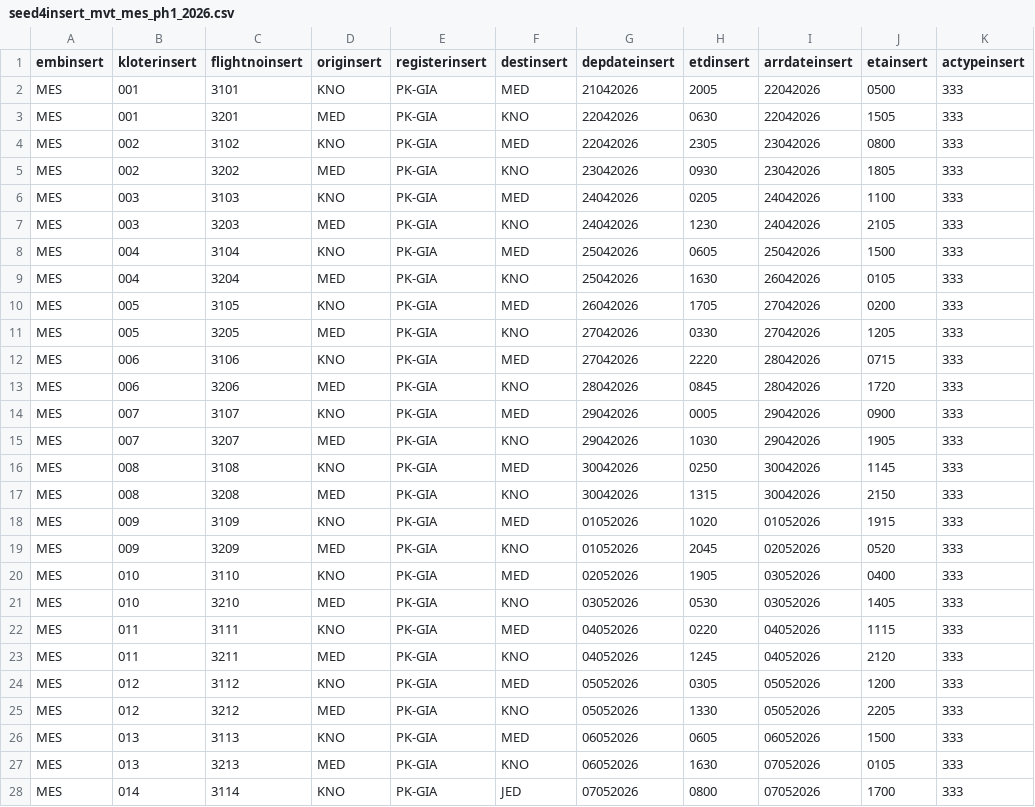
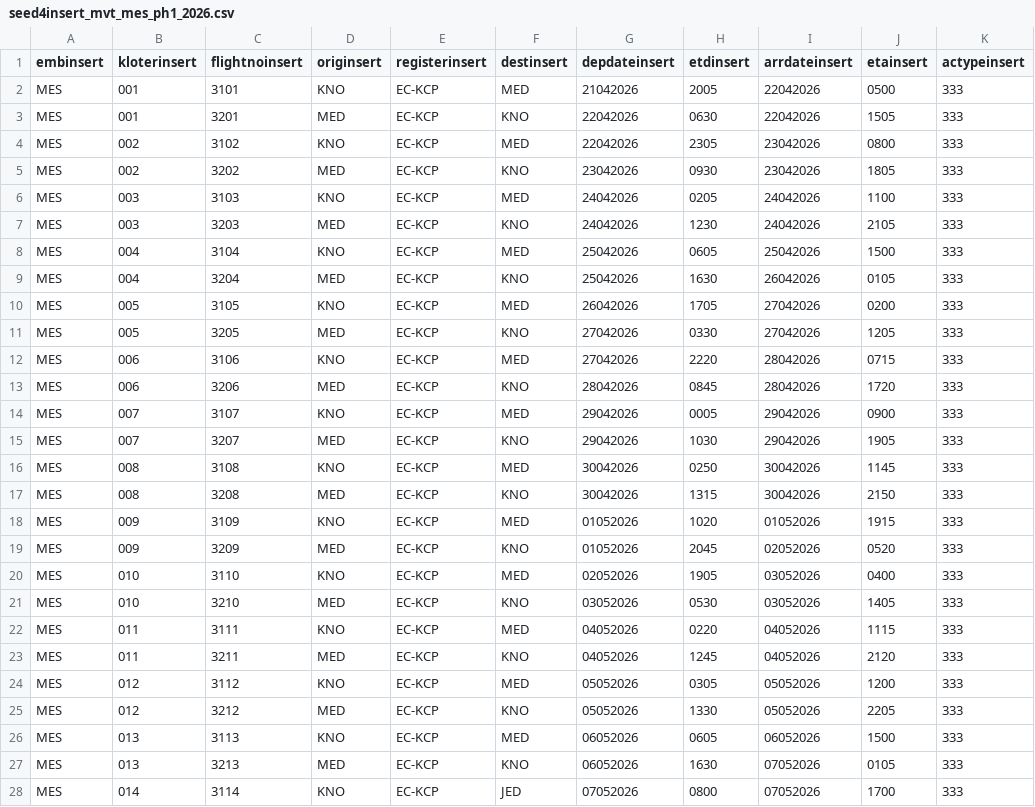
Before and after one commit to biardianto/mylogin, a CSV file: seed4insert_mvt_mes_ph1_2026.csv, drawn as a sheet; only a part is shown; the diff covers the shown part only.

```diff
--- a/seed4insert_mvt_mes_ph1_2026.csv
+++ b/seed4insert_mvt_mes_ph1_2026.csv
@@ -1,28 +1,28 @@
 embinsert,kloterinsert,flightnoinsert,originsert,registerinsert,destinsert,depdateinsert,etdinsert,arrdateinsert,etainsert,actypeinsert
-MES,001,3101,KNO,PK-GIA,MED,21042026,2005,22042026,0500,333
-MES,001,3201,MED,PK-GIA,KNO,22042026,0630,22042026,1505,333
-MES,002,3102,KNO,PK-GIA,MED,22042026,2305,23042026,0800,333
-MES,002,3202,MED,PK-GIA,KNO,23042026,0930,23042026,1805,333
-MES,003,3103,KNO,PK-GIA,MED,24042026,0205,24042026,1100,333
-MES,003,3203,MED,PK-GIA,KNO,24042026,1230,24042026,2105,333
-MES,004,3104,KNO,PK-GIA,MED,25042026,0605,25042026,1500,333
-MES,004,3204,MED,PK-GIA,KNO,25042026,1630,26042026,0105,333
-MES,005,3105,KNO,PK-GIA,MED,26042026,1705,27042026,0200,333
-MES,005,3205,MED,PK-GIA,KNO,27042026,0330,27042026,1205,333
-MES,006,3106,KNO,PK-GIA,MED,27042026,2220,28042026,0715,333
-MES,006,3206,MED,PK-GIA,KNO,28042026,0845,28042026,1720,333
-MES,007,3107,KNO,PK-GIA,MED,29042026,0005,29042026,0900,333
-MES,007,3207,MED,PK-GIA,KNO,29042026,1030,29042026,1905,333
-MES,008,3108,KNO,PK-GIA,MED,30042026,0250,30042026,1145,333
-MES,008,3208,MED,PK-GIA,KNO,30042026,1315,30042026,2150,333
-MES,009,3109,KNO,PK-GIA,MED,01052026,1020,01052026,1915,333
-MES,009,3209,MED,PK-GIA,KNO,01052026,2045,02052026,0520,333
-MES,010,3110,KNO,PK-GIA,MED,02052026,1905,03052026,0400,333
-MES,010,3210,MED,PK-GIA,KNO,03052026,0530,03052026,1405,333
-MES,011,3111,KNO,PK-GIA,MED,04052026,0220,04052026,1115,333
-MES,011,3211,MED,PK-GIA,KNO,04052026,1245,04052026,2120,333
-MES,012,3112,KNO,PK-GIA,MED,05052026,0305,05052026,1200,333
-MES,012,3212,MED,PK-GIA,KNO,05052026,1330,05052026,2205,333
-MES,013,3113,KNO,PK-GIA,MED,06052026,0605,06052026,1500,333
-MES,013,3213,MED,PK-GIA,KNO,06052026,1630,07052026,0105,333
-MES,014,3114,KNO,PK-GIA,JED,07052026,0800,07052026,1700,333
+MES,001,3101,KNO,EC-KCP,MED,21042026,2005,22042026,0500,333
+MES,001,3201,MED,EC-KCP,KNO,22042026,0630,22042026,1505,333
+MES,002,3102,KNO,EC-KCP,MED,22042026,2305,23042026,0800,333
+MES,002,3202,MED,EC-KCP,KNO,23042026,0930,23042026,1805,333
+MES,003,3103,KNO,EC-KCP,MED,24042026,0205,24042026,1100,333
+MES,003,3203,MED,EC-KCP,KNO,24042026,1230,24042026,2105,333
+MES,004,3104,KNO,EC-KCP,MED,25042026,0605,25042026,1500,333
+MES,004,3204,MED,EC-KCP,KNO,25042026,1630,26042026,0105,333
+MES,005,3105,KNO,EC-KCP,MED,26042026,1705,27042026,0200,333
+MES,005,3205,MED,EC-KCP,KNO,27042026,0330,27042026,1205,333
+MES,006,3106,KNO,EC-KCP,MED,27042026,2220,28042026,0715,333
+MES,006,3206,MED,EC-KCP,KNO,28042026,0845,28042026,1720,333
+MES,007,3107,KNO,EC-KCP,MED,29042026,0005,29042026,0900,333
+MES,007,3207,MED,EC-KCP,KNO,29042026,1030,29042026,1905,333
+MES,008,3108,KNO,EC-KCP,MED,30042026,0250,30042026,1145,333
+MES,008,3208,MED,EC-KCP,KNO,30042026,1315,30042026,2150,333
+MES,009,3109,KNO,EC-KCP,MED,01052026,1020,01052026,1915,333
+MES,009,3209,MED,EC-KCP,KNO,01052026,2045,02052026,0520,333
+MES,010,3110,KNO,EC-KCP,MED,02052026,1905,03052026,0400,333
+MES,010,3210,MED,EC-KCP,KNO,03052026,0530,03052026,1405,333
+MES,011,3111,KNO,EC-KCP,MED,04052026,0220,04052026,1115,333
+MES,011,3211,MED,EC-KCP,KNO,04052026,1245,04052026,2120,333
+MES,012,3112,KNO,EC-KCP,MED,05052026,0305,05052026,1200,333
+MES,012,3212,MED,EC-KCP,KNO,05052026,1330,05052026,2205,333
+MES,013,3113,KNO,EC-KCP,MED,06052026,0605,06052026,1500,333
+MES,013,3213,MED,EC-KCP,KNO,06052026,1630,07052026,0105,333
+MES,014,3114,KNO,EC-KCP,JED,07052026,0800,07052026,1700,333
```
Also changed, not shown: 8 edited cells elsewhere in this file, seed4insert_mvt_bdj_ph1_2026.csv, seed4insert_mvt_bdj_ph2_2026.csv, 2 other files.
